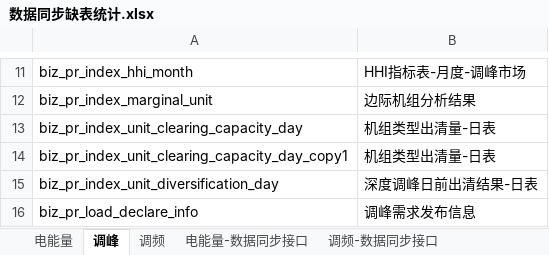
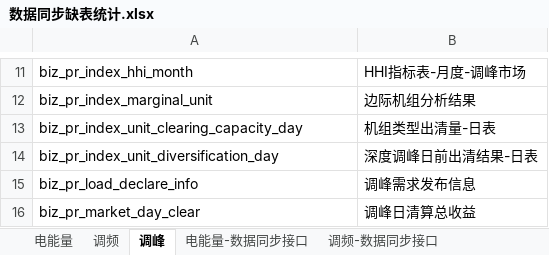
Before and after one commit to GX13697255906/template, an Excel workbook: helper/src/main/java/helper/数据同步缺表统计.xlsx, sheet 调峰, drawn as a sheet; only a part is shown, gaps mark what is left out; the shorter side is filled out with more unchanged rows; values as stored, in another font and other column widths than the file's, no borders; the diff names each change by its address in the sheet, - before the commit and + after, or states it on an @@ line.

```diff
--- a/helper/src/main/java/helper/数据同步缺表统计.xlsx (sheet 调峰)
+++ b/helper/src/main/java/helper/数据同步缺表统计.xlsx (sheet 调峰)
@@ sheet tab order changed: 电能量 | 调频 | 调峰 | 电能量-数据同步接口 | 调频-数据同步接口 @@
-row 14: biz_pr_index_unit_clearing_capacity_day_copy1 | 机组类型出清量-日表
```
Also changed, not shown: sheet 调频-数据同步接口, sheet 调峰-数据同步接口, sheet 调频, sheet 电能量-数据同步接口, 29 other files.
